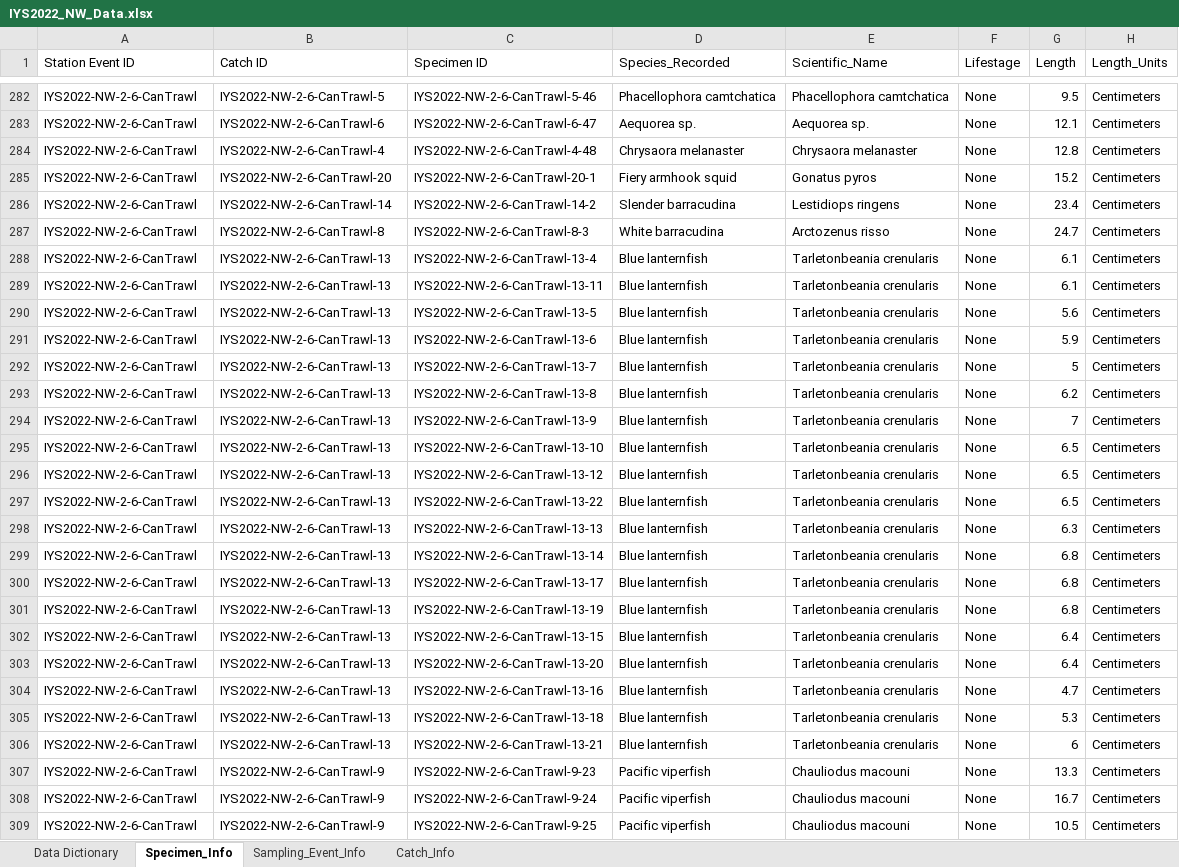
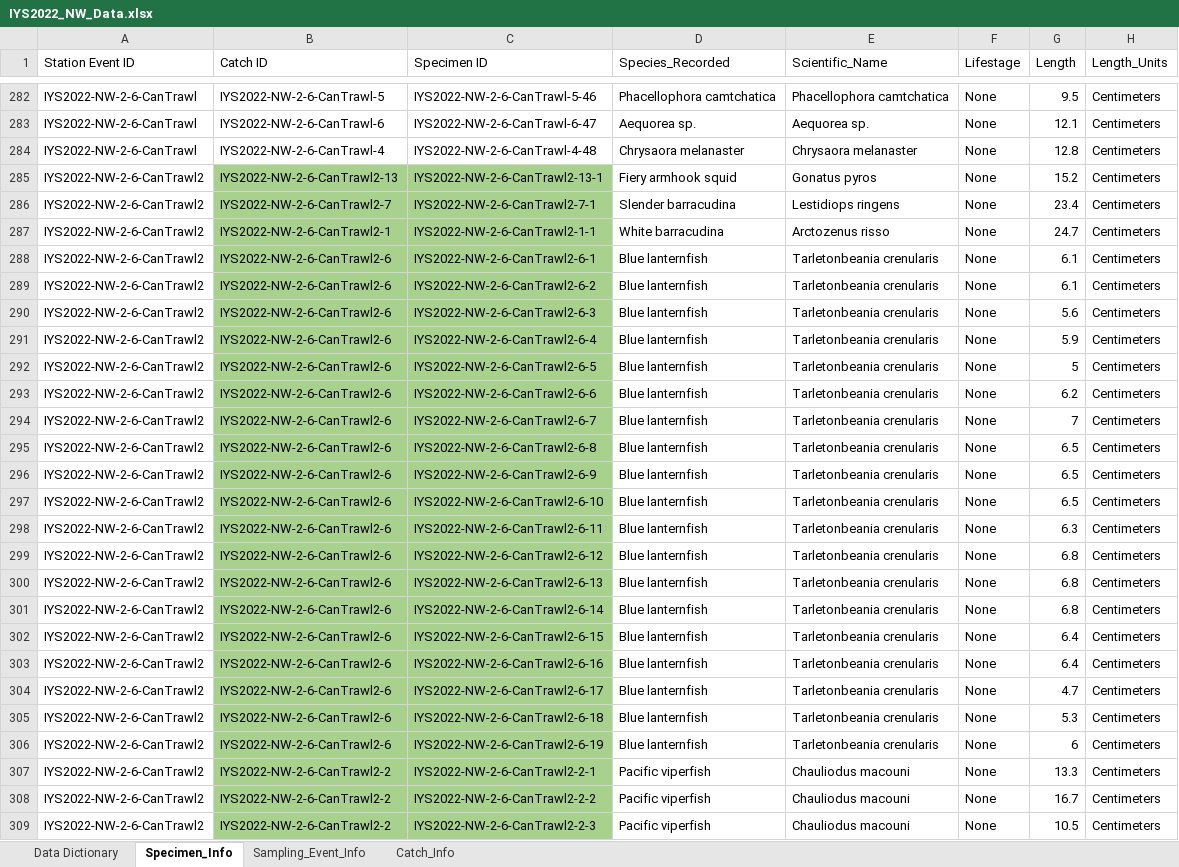
Before and after one commit to international-year-of-the-salmon/2022-NW-Data-Template, an Excel workbook: IYS2022_NW_Data.xlsx, sheet Specimen_Info, drawn as a sheet; only a part is shown, gaps mark what is left out; values as stored, in another font and other column widths than the file's, no borders; the diff covers the shown part only; the diff names each change by its address in the sheet, - before the commit and + after, or states it on an @@ line.

Commit message:
Updated the specimen info tab: corrected specimen_id and associated event and catch ids. Changelog updated.

```diff
--- a/IYS2022_NW_Data.xlsx (sheet Specimen_Info)
+++ b/IYS2022_NW_Data.xlsx (sheet Specimen_Info)
-A285:A309 (Station Event ID): IYS2022-NW-2-6-CanTrawl
+A285:A309 (Station Event ID): IYS2022-NW-2-6-CanTrawl2
-B285 (Catch ID): IYS2022-NW-2-6-CanTrawl-20
+B285 (Catch ID): IYS2022-NW-2-6-CanTrawl2-13
-B285:C309 fill: none
+B285:C309 fill: #A9D18E
-C285 (Specimen ID): IYS2022-NW-2-6-CanTrawl-20-1
+C285 (Specimen ID): IYS2022-NW-2-6-CanTrawl2-13-1
-B286 (Catch ID): IYS2022-NW-2-6-CanTrawl-14
+B286 (Catch ID): IYS2022-NW-2-6-CanTrawl2-7
-C286 (Specimen ID): IYS2022-NW-2-6-CanTrawl-14-2
+C286 (Specimen ID): IYS2022-NW-2-6-CanTrawl2-7-1
-B287 (Catch ID): IYS2022-NW-2-6-CanTrawl-8
+B287 (Catch ID): IYS2022-NW-2-6-CanTrawl2-1
-C287 (Specimen ID): IYS2022-NW-2-6-CanTrawl-8-3
+C287 (Specimen ID): IYS2022-NW-2-6-CanTrawl2-1-1
-B288:B306 (Catch ID): IYS2022-NW-2-6-CanTrawl-13
+B288:B306 (Catch ID): IYS2022-NW-2-6-CanTrawl2-6
-C288 (Specimen ID): IYS2022-NW-2-6-CanTrawl-13-4
+C288 (Specimen ID): IYS2022-NW-2-6-CanTrawl2-6-1
-C289 (Specimen ID): IYS2022-NW-2-6-CanTrawl-13-11
+C289 (Specimen ID): IYS2022-NW-2-6-CanTrawl2-6-2
-C290 (Specimen ID): IYS2022-NW-2-6-CanTrawl-13-5
+C290 (Specimen ID): IYS2022-NW-2-6-CanTrawl2-6-3
-C291 (Specimen ID): IYS2022-NW-2-6-CanTrawl-13-6
+C291 (Specimen ID): IYS2022-NW-2-6-CanTrawl2-6-4
-C292 (Specimen ID): IYS2022-NW-2-6-CanTrawl-13-7
+C292 (Specimen ID): IYS2022-NW-2-6-CanTrawl2-6-5
-C293 (Specimen ID): IYS2022-NW-2-6-CanTrawl-13-8
+C293 (Specimen ID): IYS2022-NW-2-6-CanTrawl2-6-6
-C294 (Specimen ID): IYS2022-NW-2-6-CanTrawl-13-9
+C294 (Specimen ID): IYS2022-NW-2-6-CanTrawl2-6-7
-C295 (Specimen ID): IYS2022-NW-2-6-CanTrawl-13-10
+C295 (Specimen ID): IYS2022-NW-2-6-CanTrawl2-6-8
-C296 (Specimen ID): IYS2022-NW-2-6-CanTrawl-13-12
+C296 (Specimen ID): IYS2022-NW-2-6-CanTrawl2-6-9
-C297 (Specimen ID): IYS2022-NW-2-6-CanTrawl-13-22
+C297 (Specimen ID): IYS2022-NW-2-6-CanTrawl2-6-10
-C298 (Specimen ID): IYS2022-NW-2-6-CanTrawl-13-13
+C298 (Specimen ID): IYS2022-NW-2-6-CanTrawl2-6-11
-C299 (Specimen ID): IYS2022-NW-2-6-CanTrawl-13-14
+C299 (Specimen ID): IYS2022-NW-2-6-CanTrawl2-6-12
-C300 (Specimen ID): IYS2022-NW-2-6-CanTrawl-13-17
+C300 (Specimen ID): IYS2022-NW-2-6-CanTrawl2-6-13
-C301 (Specimen ID): IYS2022-NW-2-6-CanTrawl-13-19
+C301 (Specimen ID): IYS2022-NW-2-6-CanTrawl2-6-14
-C302 (Specimen ID): IYS2022-NW-2-6-CanTrawl-13-15
+C302 (Specimen ID): IYS2022-NW-2-6-CanTrawl2-6-15
-C303 (Specimen ID): IYS2022-NW-2-6-CanTrawl-13-20
+C303 (Specimen ID): IYS2022-NW-2-6-CanTrawl2-6-16
-C304 (Specimen ID): IYS2022-NW-2-6-CanTrawl-13-16
+C304 (Specimen ID): IYS2022-NW-2-6-CanTrawl2-6-17
-C305 (Specimen ID): IYS2022-NW-2-6-CanTrawl-13-18
+C305 (Specimen ID): IYS2022-NW-2-6-CanTrawl2-6-18
-C306 (Specimen ID): IYS2022-NW-2-6-CanTrawl-13-21
+C306 (Specimen ID): IYS2022-NW-2-6-CanTrawl2-6-19
-B307:B309 (Catch ID): IYS2022-NW-2-6-CanTrawl-9
+B307:B309 (Catch ID): IYS2022-NW-2-6-CanTrawl2-2
-C307 (Specimen ID): IYS2022-NW-2-6-CanTrawl-9-23
+C307 (Specimen ID): IYS2022-NW-2-6-CanTrawl2-2-1
-C308 (Specimen ID): IYS2022-NW-2-6-CanTrawl-9-24
+C308 (Specimen ID): IYS2022-NW-2-6-CanTrawl2-2-2
-C309 (Specimen ID): IYS2022-NW-2-6-CanTrawl-9-25
+C309 (Specimen ID): IYS2022-NW-2-6-CanTrawl2-2-3
```
Also changed, not shown: 474 edited cells and cell formats elsewhere in this sheet, sheet Catch_Info, sheet Sampling_Event_Info, 1 other file.
